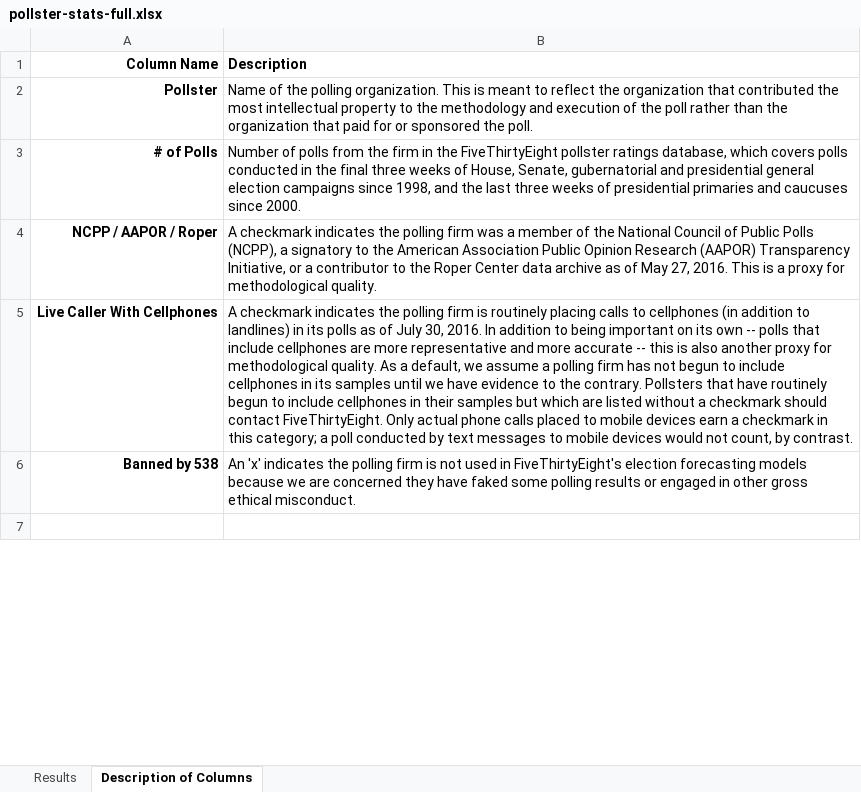
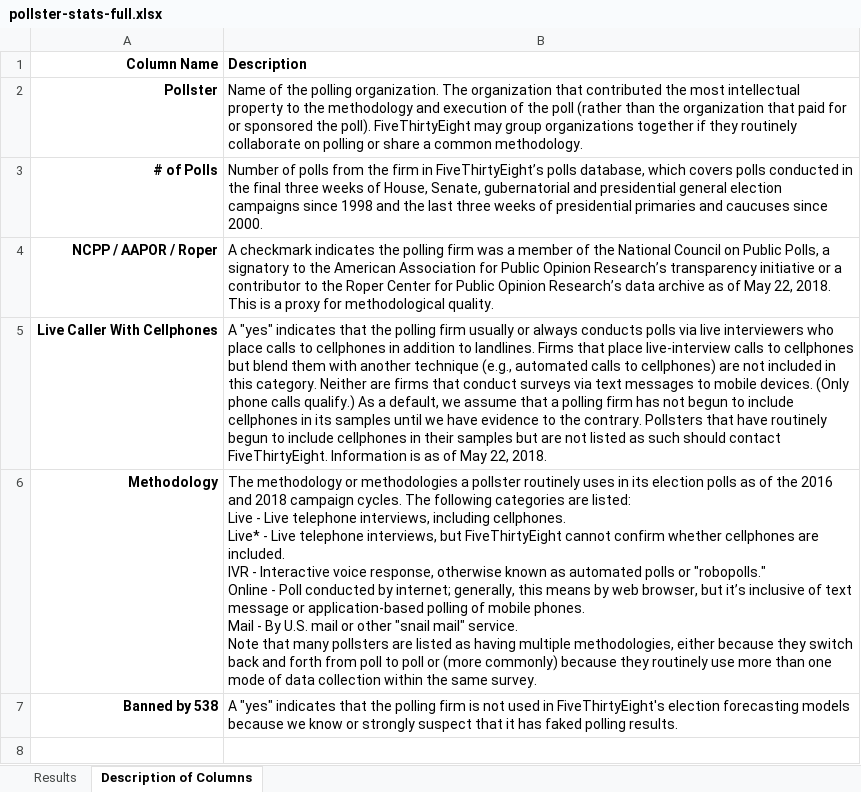
Before and after one commit to fivethirtyeight/data, an Excel workbook: pollster-ratings/pollster-stats-full.xlsx, sheet Description of Columns, drawn as a sheet; only a part is shown; values as stored, in another font and other column widths than the file's, no borders; addresses are those after the commit; ↵ is a line break in a cell; the diff covers the shown part only; the diff names each change by its address in the sheet, - before the commit and + after, or states it on an @@ line.

Commit message:
update pollster-ratings

```diff
--- a/pollster-ratings/pollster-stats-full.xlsx (sheet Description of Columns)
+++ b/pollster-ratings/pollster-stats-full.xlsx (sheet Description of Columns)
-B2 (Description): …polling organization. This is meant to reflect the organization that contributed the most intellectual property to the methodology and execution of the poll rather than the organization that paid for or sponsored the poll.
+B2 (Description): …polling organization. The organization that contributed the most intellectual property to the methodology and execution of the poll (rather than the organization that paid for or sponsored the poll). FiveThirtyEight may group organizations together if they routinely collaborate on polling or share a common methodology.
-B3 (Description): …firm in the FiveThirtyEight pollster ratings database, which covers polls conducted in the final three weeks of House, Senate, gubernatorial and presidential general election campaigns since 1998, and the…
+B3 (Description): …firm in FiveThirtyEight’s polls database, which covers polls conducted in the final three weeks of House, Senate, gubernatorial and presidential general election campaigns since 1998 and the…
-B4 (Description): …National Council of Public Polls (NCPP), a signatory to the American Association Public Opinion Research (AAPOR) Transparency Initiative, or a contributor to the Roper Center data archive as of May 27, 2016. This is…
+B4 (Description): …National Council on Public Polls, a signatory to the American Association for Public Opinion Research’s transparency initiative or a contributor to the Roper Center for Public Opinion Research’s data archive as of May 22, 2018. This is…
-B5 (Description): A checkmark indicates the polling firm is routinely placing calls to cellphones (in addition to landlines) in its polls as of July 30, 2016. In addition to being important on its own -- polls that include cellphones are more representative and more accurate -- this is also another proxy for methodological quality. As a default, we assume a polling firm has not begun to include cellphones in its samples until we have evidence to the contrary. Pollsters that have routinely begun to include cellphones in their samples but which are listed without a checkmark should contact FiveThirtyEight. Only actual phone calls placed to mobile devices earn a checkmark in this category; a poll conducted by text messages to mobile devices would not count, by contrast.
+B5 (Description): A "yes" indicates that the polling firm usually or always conducts polls via live interviewers who place calls to cellphones in addition to landlines. Firms that place live-interview calls to cellphones but blend them with another technique (e.g., automated calls to cellphones) are not included in this category. Neither are firms that conduct surveys via text messages to mobile devices. (Only phone calls qualify.) As a default, we assume that a polling firm has not begun to include cellphones in its samples until we have evidence to the contrary. Pollsters that have routinely begun to include cellphones in their samples but are not listed as such should contact FiveThirtyEight. Information is as of May 22, 2018.
+row 6: Methodology | The methodology or methodologies a pollster routinely uses in its election polls as of the 2016 and 2018 campaign cycles. The following categories are listed: ↵ Live - Live telephone interviews, including cellphones. ↵ Live* - Live telephone interviews, but FiveThirtyEight cannot confirm whether cellphones are included. ↵ IVR - Interactive voice response, otherwise known as automated polls or "robopolls." ↵ Online - Poll conducted by internet; generally, this means by web browser, but it’s inclusive of text message or application-based polling of mobile phones. ↵ Mail - By U.S. mail or other "snail mail" service. ↵ Note that many pollsters are listed as having multiple methodologies, either because they switch back and forth from poll to poll or (more commonly) because they routinely use more than one mode of data collection within the same survey.
-B7 (Description): An 'x' indicates the polling firm is not used in FiveThirtyEight's election forecasting models because we are concerned they have faked some polling results or engaged in other gross ethical misconduct.
+B7 (Description): A "yes" indicates that the polling firm is not used in FiveThirtyEight's election forecasting models because we know or strongly suspect that it has faked polling results.
```
Also changed, not shown: 7 edited cells elsewhere in this sheet, sheet Results, 7 other files.
